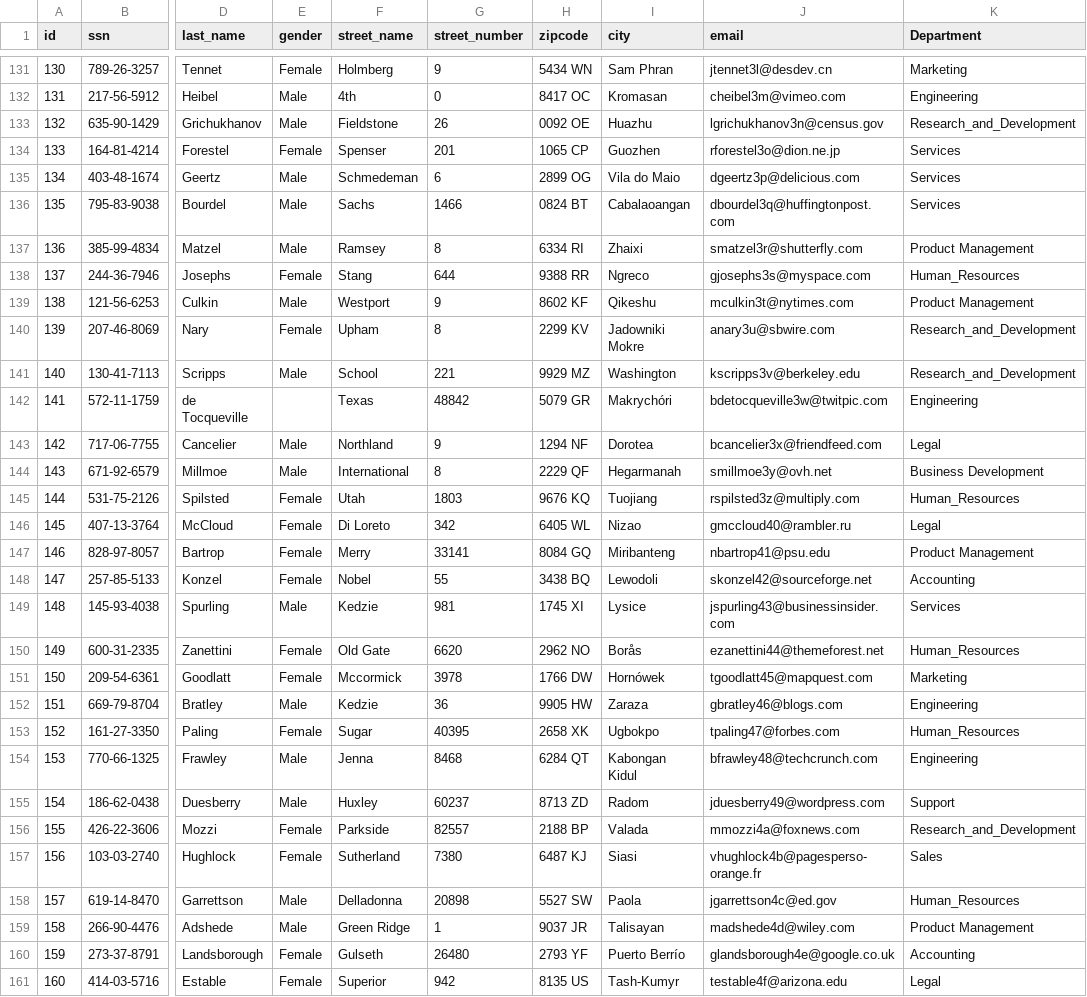
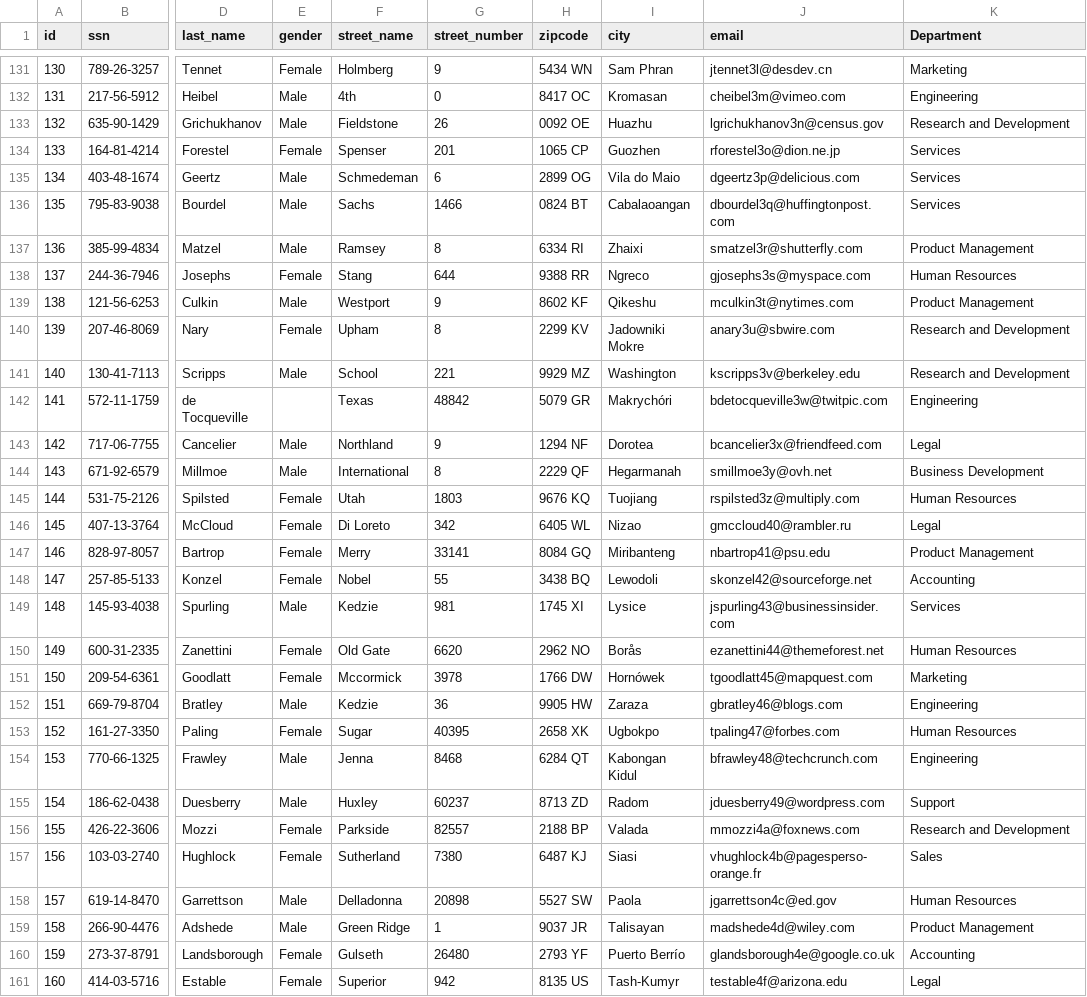
Before and after one commit to TimRutjens04/FinalIndividualAssignment, a CSV file: FinalAssignmentWorkTasks/FinalAssignmentWorkTasks/Resources/MOCK_EMPLOYEE_DATA.csv, drawn as a sheet; only a part is shown, gaps mark what is left out; the diff covers the shown part only; the diff names each change by its address in the sheet, - before the commit and + after, or states it on an @@ line.

```diff
--- a/FinalAssignmentWorkTasks/FinalAssignmentWorkTasks/Resources/MOCK_EMPLOYEE_DATA.csv
+++ b/FinalAssignmentWorkTasks/FinalAssignmentWorkTasks/Resources/MOCK_EMPLOYEE_DATA.csv
-K133 (Department): Research_and_Development
+K133 (Department): Research and Development
-K138 (Department): Human_Resources
+K138 (Department): Human Resources
-K140:K141 (Department): Research_and_Development
+K140:K141 (Department): Research and Development
-K145 (Department): Human_Resources
+K145 (Department): Human Resources
-K150 (Department): Human_Resources
+K150 (Department): Human Resources
-K153 (Department): Human_Resources
+K153 (Department): Human Resources
-K156 (Department): Research_and_Development
+K156 (Department): Research and Development
-K158 (Department): Human_Resources
+K158 (Department): Human Resources
```
Also changed, not shown: 15 edited cells elsewhere in this file, 5 other files.
